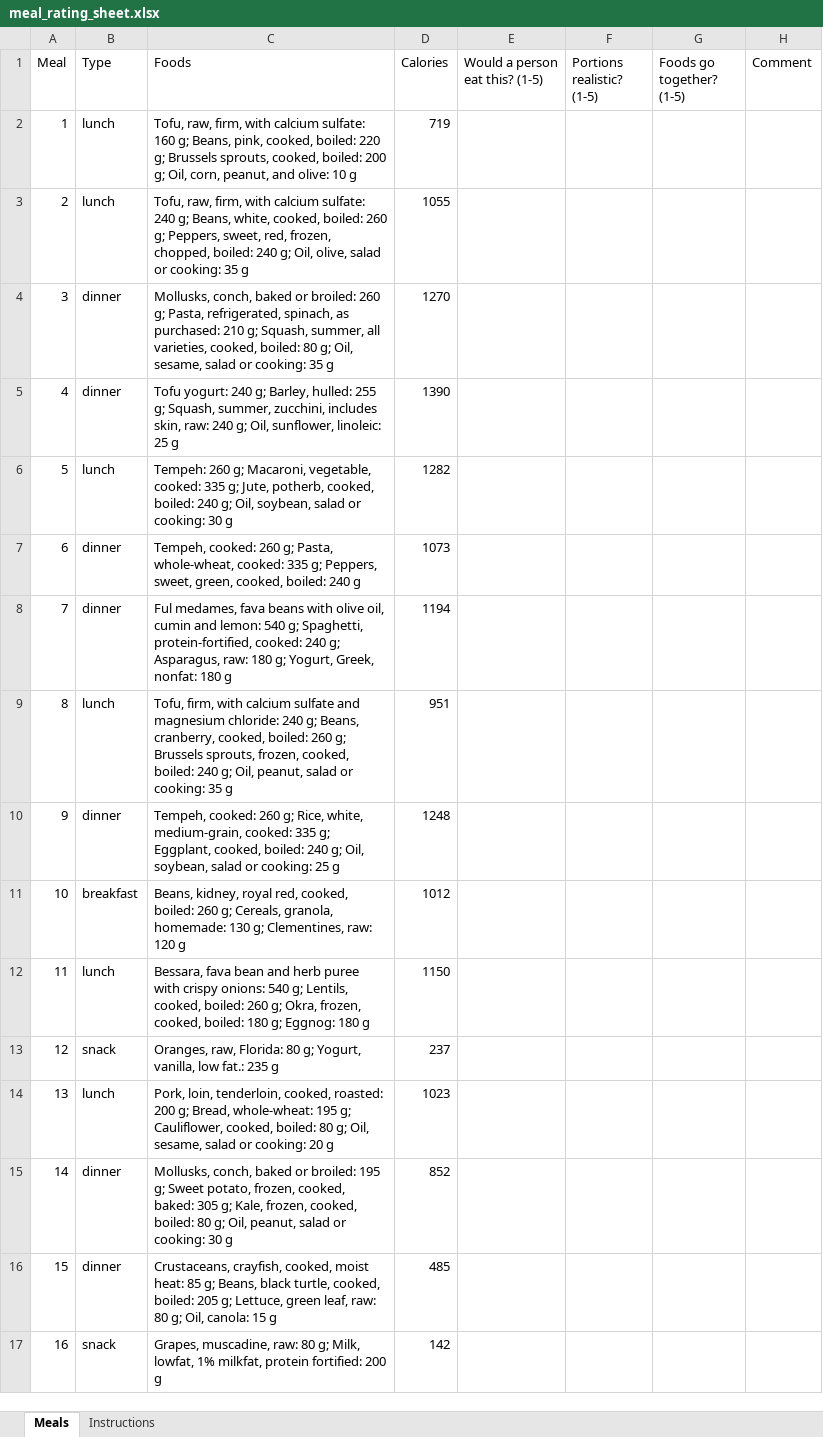
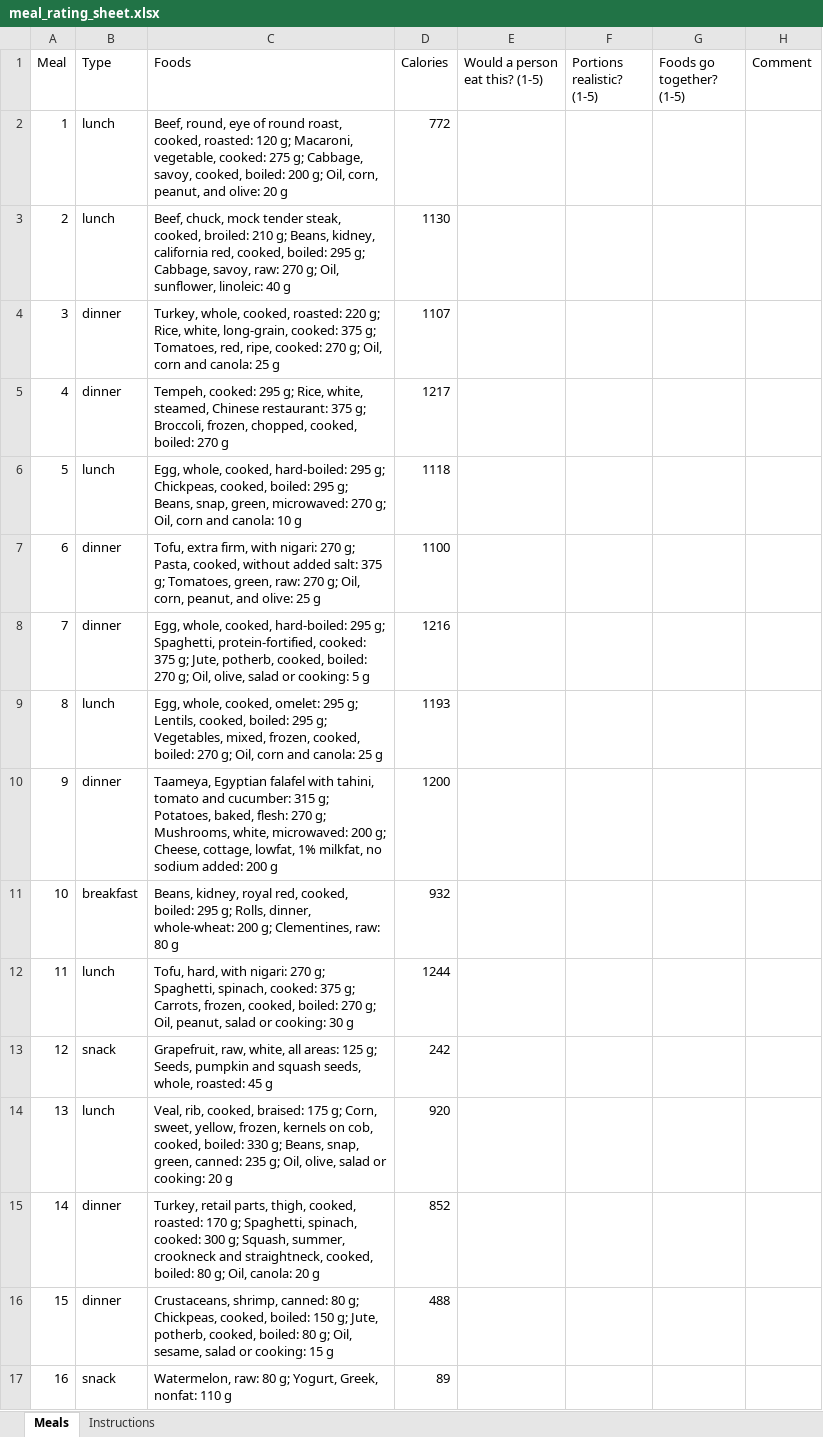
Before and after one commit to mariofayez04/Grad-Project-Code, an Excel workbook: data/evaluation/meal_rating_sheet.xlsx, sheet Meals, drawn as a sheet; only a part is shown; values as stored, in another font and other column widths than the file's, no borders; the diff covers the shown part only; the diff names each change by its address in the sheet, - before the commit and + after, or states it on an @@ line.

```diff
--- a/data/evaluation/meal_rating_sheet.xlsx (sheet Meals)
+++ b/data/evaluation/meal_rating_sheet.xlsx (sheet Meals)
-C2 (Foods): Tofu, raw, firm, with calcium sulfate: 160 g; Beans, pink, cooked, boiled: 220 g; Brussels sprouts, cooked, boiled: 200 g; Oil, corn, peanut, and olive: 10 g
+C2 (Foods): Beef, round, eye of round roast, cooked, roasted: 120 g; Macaroni, vegetable, cooked: 275 g; Cabbage, savoy, cooked, boiled: 200 g; Oil, corn, peanut, and olive: 20 g
-D2 (Calories): 719
+D2 (Calories): 772
-C3 (Foods): Tofu, raw, firm, with calcium sulfate: 240 g; Beans, white, cooked, boiled: 260 g; Peppers, sweet, red, frozen, chopped, boiled: 240 g; Oil, olive, salad or cooking: 35 g
+C3 (Foods): Beef, chuck, mock tender steak, cooked, broiled: 210 g; Beans, kidney, california red, cooked, boiled: 295 g; Cabbage, savoy, raw: 270 g; Oil, sunflower, linoleic: 40 g
-D3 (Calories): 1055
+D3 (Calories): 1130
-C4 (Foods): Mollusks, conch, baked or broiled: 260 g; Pasta, refrigerated, spinach, as purchased: 210 g; Squash, summer, all varieties, cooked, boiled: 80 g; Oil, sesame, salad or cooking: 35 g
+C4 (Foods): Turkey, whole, cooked, roasted: 220 g; Rice, white, long-grain, cooked: 375 g; Tomatoes, red, ripe, cooked: 270 g; Oil, corn and canola: 25 g
-D4 (Calories): 1270
+D4 (Calories): 1107
-C5 (Foods): Tofu yogurt: 240 g; Barley, hulled: 255 g; Squash, summer, zucchini, includes skin, raw: 240 g; Oil, sunflower, linoleic: 25 g
+C5 (Foods): Tempeh, cooked: 295 g; Rice, white, steamed, Chinese restaurant: 375 g; Broccoli, frozen, chopped, cooked, boiled: 270 g
-D5 (Calories): 1390
+D5 (Calories): 1217
-C6 (Foods): Tempeh: 260 g; Macaroni, vegetable, cooked: 335 g; Jute, potherb, cooked, boiled: 240 g; Oil, soybean, salad or cooking: 30 g
+C6 (Foods): Egg, whole, cooked, hard-boiled: 295 g; Chickpeas, cooked, boiled: 295 g; Beans, snap, green, microwaved: 270 g; Oil, corn and canola: 10 g
-D6 (Calories): 1282
+D6 (Calories): 1118
-C7 (Foods): Tempeh, cooked: 260 g; Pasta, whole-wheat, cooked: 335 g; Peppers, sweet, green, cooked, boiled: 240 g
+C7 (Foods): Tofu, extra firm, with nigari: 270 g; Pasta, cooked, without added salt: 375 g; Tomatoes, green, raw: 270 g; Oil, corn, peanut, and olive: 25 g
-D7 (Calories): 1073
+D7 (Calories): 1100
-C8 (Foods): Ful medames, fava beans with olive oil, cumin and lemon: 540 g; Spaghetti, protein-fortified, cooked: 240 g; Asparagus, raw: 180 g; Yogurt, Greek, nonfat: 180 g
+C8 (Foods): Egg, whole, cooked, hard-boiled: 295 g; Spaghetti, protein-fortified, cooked: 375 g; Jute, potherb, cooked, boiled: 270 g; Oil, olive, salad or cooking: 5 g
-D8 (Calories): 1194
+D8 (Calories): 1216
-C9 (Foods): Tofu, firm, with calcium sulfate and magnesium chloride: 240 g; Beans, cranberry, cooked, boiled: 260 g; Brussels sprouts, frozen, cooked, boiled: 240 g; Oil, peanut, salad or cooking: 35 g
+C9 (Foods): Egg, whole, cooked, omelet: 295 g; Lentils, cooked, boiled: 295 g; Vegetables, mixed, frozen, cooked, boiled: 270 g; Oil, corn and canola: 25 g
-D9 (Calories): 951
+D9 (Calories): 1193
-C10 (Foods): Tempeh, cooked: 260 g; Rice, white, medium-grain, cooked: 335 g; Eggplant, cooked, boiled: 240 g; Oil, soybean, salad or cooking: 25 g
+C10 (Foods): Taameya, Egyptian falafel with tahini, tomato and cucumber: 315 g; Potatoes, baked, flesh: 270 g; Mushrooms, white, microwaved: 200 g; Cheese, cottage, lowfat, 1% milkfat, no sodium added: 200 g
-D10 (Calories): 1248
+D10 (Calories): 1200
-C11 (Foods): …cooked, boiled: 260 g; Cereals, granola, homemade: 130 g; Clementines, raw: 120 g
+C11 (Foods): …cooked, boiled: 295 g; Rolls, dinner, whole-wheat: 200 g; Clementines, raw: 80 g
-D11 (Calories): 1012
+D11 (Calories): 932
-C12 (Foods): Bessara, fava bean and herb puree with crispy onions: 540 g; Lentils, cooked, boiled: 260 g; Okra, frozen, cooked, boiled: 180 g; Eggnog: 180 g
+C12 (Foods): Tofu, hard, with nigari: 270 g; Spaghetti, spinach, cooked: 375 g; Carrots, frozen, cooked, boiled: 270 g; Oil, peanut, salad or cooking: 30 g
-D12 (Calories): 1150
+D12 (Calories): 1244
-C13 (Foods): Oranges, raw, Florida: 80 g; Yogurt, vanilla, low fat.: 235 g
+C13 (Foods): Grapefruit, raw, white, all areas: 125 g; Seeds, pumpkin and squash seeds, whole, roasted: 45 g
-D13 (Calories): 237
+D13 (Calories): 242
-C14 (Foods): Pork, loin, tenderloin, cooked, roasted: 200 g; Bread, whole-wheat: 195 g; Cauliflower, cooked, boiled: 80 g; Oil, sesame, salad or…
+C14 (Foods): Veal, rib, cooked, braised: 175 g; Corn, sweet, yellow, frozen, kernels on cob, cooked, boiled: 330 g; Beans, snap, green, canned: 235 g; Oil, olive, salad or…
-D14 (Calories): 1023
+D14 (Calories): 920
-C15 (Foods): Mollusks, conch, baked or broiled: 195 g; Sweet potato, frozen, cooked, baked: 305 g; Kale, frozen, cooked, boiled: 80 g; Oil, peanut, salad or cooking: 30 g
+C15 (Foods): Turkey, retail parts, thigh, cooked, roasted: 170 g; Spaghetti, spinach, cooked: 300 g; Squash, summer, crookneck and straightneck, cooked, boiled: 80 g; Oil, canola: 20 g
-C16 (Foods): Crustaceans, crayfish, cooked, moist heat: 85 g; Beans, black turtle, cooked, boiled: 205 g; Lettuce, green leaf, raw: 80 g; Oil, canola: 15 g
+C16 (Foods): Crustaceans, shrimp, canned: 80 g; Chickpeas, cooked, boiled: 150 g; Jute, potherb, cooked, boiled: 80 g; Oil, sesame, salad or cooking: 15 g
-D16 (Calories): 485
+D16 (Calories): 488
-C17 (Foods): Grapes, muscadine, raw: 80 g; Milk, lowfat, 1% milkfat, protein fortified: 200 g
+C17 (Foods): Watermelon, raw: 80 g; Yogurt, Greek, nonfat: 110 g
-D17 (Calories): 142
+D17 (Calories): 89
```
Also changed, not shown: 7 edited cells elsewhere in this sheet, 17 other files.
